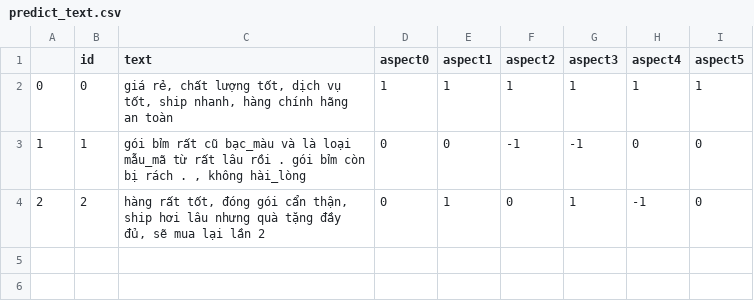
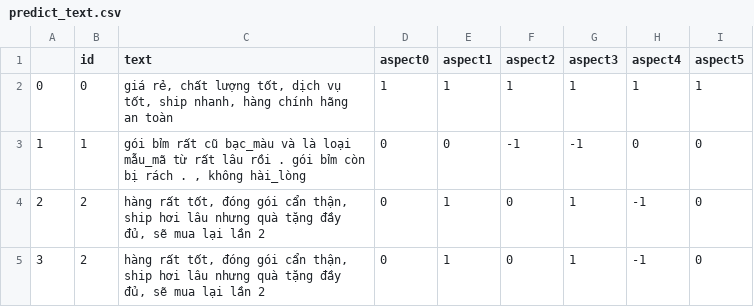
Before and after one commit to huyenbui117/Aspect-based-sentiment-analysis, a CSV file: data/predict_text.csv, drawn as a sheet.

```diff
--- a/data/predict_text.csv
+++ b/data/predict_text.csv
@@ -4 +4,2 @@
 2,2,"hàng rất tốt, đóng gói cẩn thận, ship hơi lâu nhưng quà tặng đầy đủ, sẽ mua lại lần 2",0,1,0,1,-1,0
+3,2,"hàng rất tốt, đóng gói cẩn thận, ship hơi lâu nhưng quà tặng đầy đủ, sẽ mua lại lần 2",0,1,0,1,-1,0
```
Also changed, not shown: data/text.csv, 10 other files.
